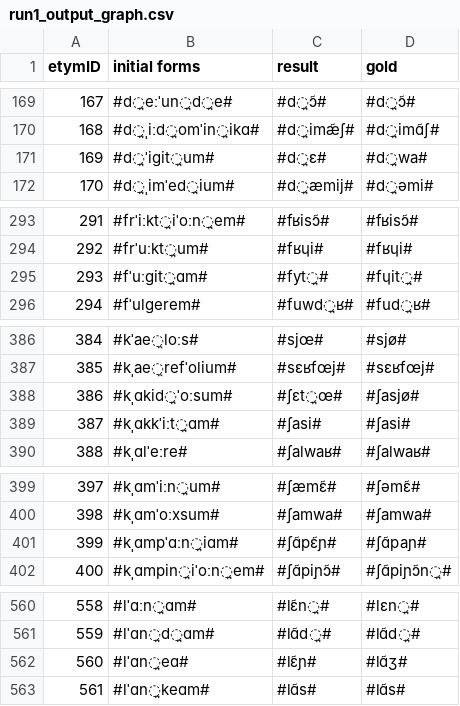
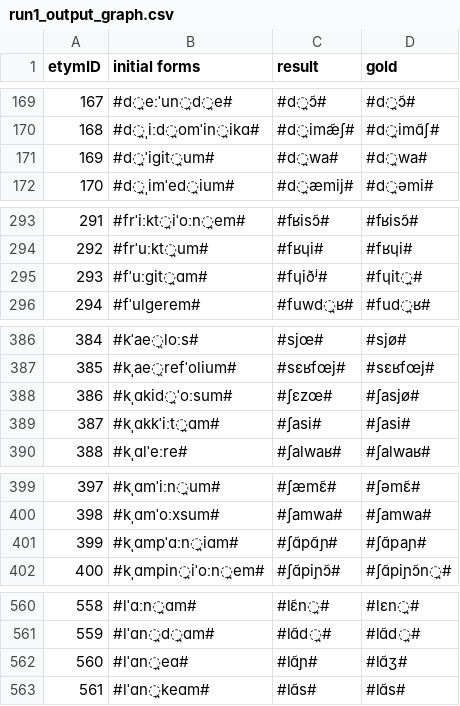
Before and after one commit to clmarr/DiaSim, a CSV file: run1_output_graph.csv, drawn as a sheet; only a part is shown, gaps mark what is left out; the diff covers the shown part only.

```diff
--- a/run1_output_graph.csv
+++ b/run1_output_graph.csv
@@ -170,3 +170,3 @@ etymID,initial forms,result, gold
 168,#d̪ˌiːd̪omˈin̪ikɑ#,#d̪imæ̃ʃ#,#d̪imɑ̃ʃ#
-169,#d̪ˈiɡit̪um#,#d̪ɛ#,#d̪wa#
+169,#d̪ˈiɡit̪um#,#d̪wa#,#d̪wa#
 170,#d̪ˌimˈed̪ium#,#d̪æmij#,#d̪əmi#
@@ -294,3 +294,3 @@ etymID,initial forms,result, gold
 292,#frˈuːkt̪um#,#fʁɥi#,#fʁɥi#
-293,#fˈuːɡit̪ɑm#,#fyt̪#,#fɥit̪#
+293,#fˈuːɡit̪ɑm#,#fɥiðʲ#,#fɥit̪#
 294,#fˈulɡerem#,#fuwd̪ʁ#,#fud̪ʁ#
@@ -387,3 +387,3 @@ etymID,initial forms,result, gold
 385,#kˌae̯refˈolium#,#sɛʁfœj#,#sɛʁfœj#
-386,#kˌɑkid̪ˈoːsum#,#ʃɛt̪œ#,#ʃasjø#
+386,#kˌɑkid̪ˈoːsum#,#ʃɛzœ#,#ʃasjø#
 387,#kˌɑkkˈiːt̪ɑm#,#ʃasi#,#ʃasi#
@@ -400,3 +400,3 @@ etymID,initial forms,result, gold
 398,#kˌɑmˈoːxsum#,#ʃamwa#,#ʃamwa#
-399,#kˌɑmpˈɑːn̪iɑm#,#ʃɑ̃pɛ̃ɲ#,#ʃɑ̃paɲ#
+399,#kˌɑmpˈɑːn̪iɑm#,#ʃɑ̃pɑ̃ɲ#,#ʃɑ̃paɲ#
 400,#kˌɑmpin̪iˈoːn̪em#,#ʃɑ̃piɲɔ̃#,#ʃɑ̃piɲɔ̃n̪#
@@ -561,3 +561,3 @@ etymID,initial forms,result, gold
 559,#lˈɑn̪d̪ɑm#,#lɑ̃d̪#,#lɑ̃d̪#
-560,#lˈɑn̪eɑ#,#lɛ̃ɲ#,#lɑ̃ʒ#
+560,#lˈɑn̪eɑ#,#lɑ̃ɲ#,#lɑ̃ʒ#
 561,#lˈɑn̪keɑm#,#lɑ̃s#,#lɑ̃s#
```
Also changed, not shown: 15 edited cells elsewhere in this file.
